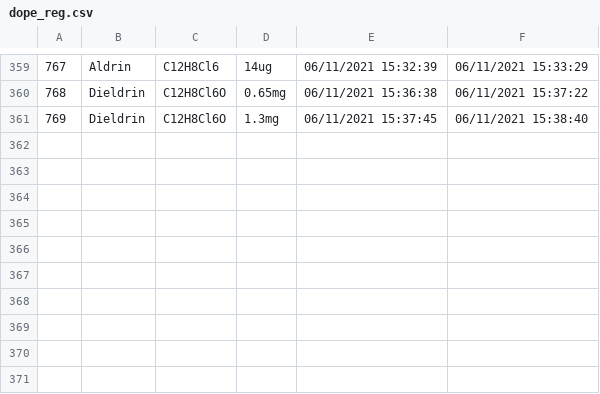
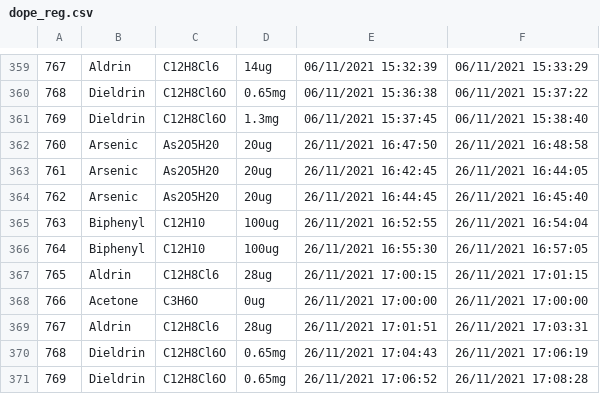
Before and after one commit to ruckapark/IndicateurGlobal, a CSV file: REGS/dope_reg.csv, drawn as a sheet; only a part is shown, gaps mark what is left out.

Commit message:
DopeReg bug fixed

```diff
--- a/REGS/dope_reg.csv
+++ b/REGS/dope_reg.csv
@@ -361 +361,11 @@
 769,Dieldrin,C12H8Cl6O,1.3mg,06/11/2021 15:37:45,06/11/2021 15:38:40
+760,Arsenic,As2O5H20,20ug,26/11/2021 16:47:50,26/11/2021 16:48:58
+761,Arsenic,As2O5H20,20ug,26/11/2021 16:42:45,26/11/2021 16:44:05
+762,Arsenic,As2O5H20,20ug,26/11/2021 16:44:45,26/11/2021 16:45:40
+763,Biphenyl,C12H10,100ug,26/11/2021 16:52:55,26/11/2021 16:54:04
+764,Biphenyl,C12H10,100ug,26/11/2021 16:55:30,26/11/2021 16:57:05
+765,Aldrin,C12H8Cl6,28ug,26/11/2021 17:00:15,26/11/2021 17:01:15
+766,Acetone,C3H6O,0ug,26/11/2021 17:00:00,26/11/2021 17:00:00
+767,Aldrin,C12H8Cl6,28ug,26/11/2021 17:01:51,26/11/2021 17:03:31
+768,Dieldrin,C12H8Cl6O,0.65mg,26/11/2021 17:04:43,26/11/2021 17:06:19
+769,Dieldrin,C12H8Cl6O,0.65mg,26/11/2021 17:06:52,26/11/2021 17:08:28
```
